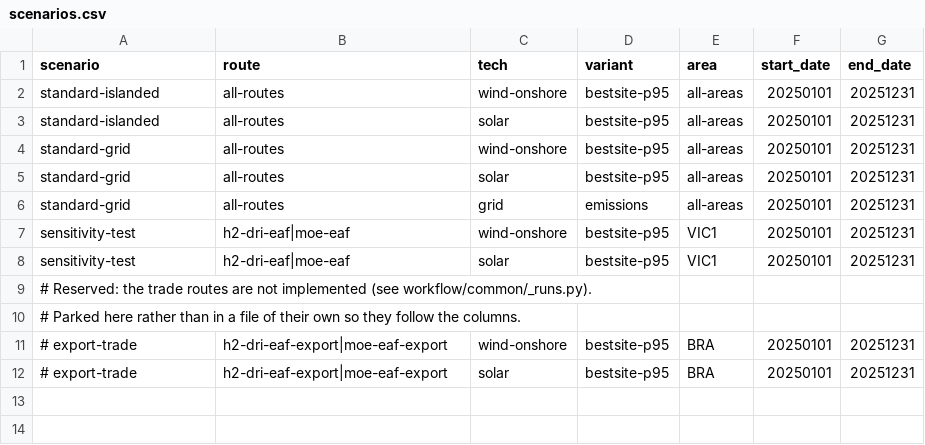
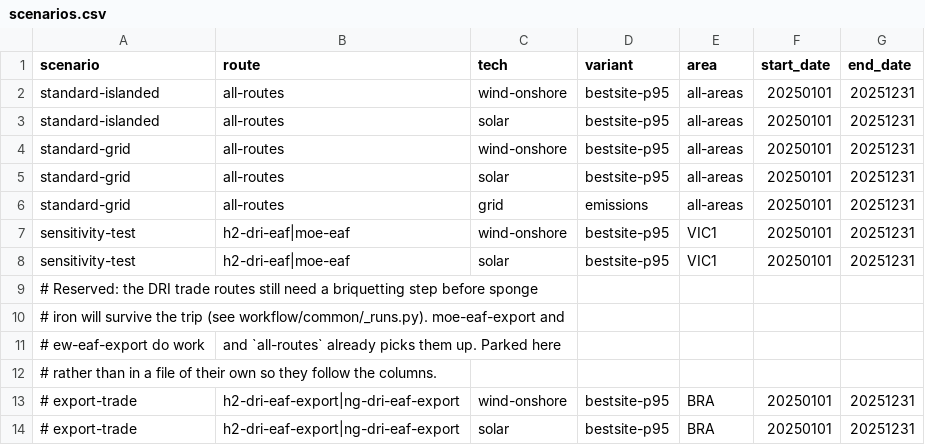
Before and after one commit to Paul-Particle/lcox-steel, a CSV file: config/scenarios.csv, drawn as a sheet.

Commit message:
Ship iron to a furnace on the other side of the ocean
An `-export` route makes iron where the scenario says and melts it somewhere
else. The iron goes over a transport link charged per t and km, onto a second
iron bus, and the EAF stands there drawing destination electricity rather than
the renewables that made the iron. That last part is the piece that matters:
with one electricity bus an export run would have remelted in Rotterdam on
Brazilian solar at Brazilian cost, which would have made export look good for
a reason that isn't real.

Only moe-eaf-export and ew-eaf-export for now. Both already make cold solid
iron, which is what survives a ship, so neither needed a conditioning step;
moe-eaf-export simply lets its iron go cold and pays for that at the far end,
which is the waste we wanted to put a number on. The DRI routes still need
briquetting and stay in PLANNED_ROUTES.

Destination power is German, flat, and a placeholder: the furnace is fed from
a stockpile so it has no reason to chase the hourly market, and the country is
still an open question. Distances live in assumptions rather than the area
registry because they depend on the destination port and the routing, both of
which we expect to vary. Sea freight has no capex and no transit time, so the
weeks of stock floating on the ocean are free - flagged in the docstring.

On VIC1, moe-eaf 940.93 -> moe-eaf-export 980.59 EUR/t. Freight costs 47.19 and
destination power 67.04, while moving the furnace's load off the islanded
system gives back 74 in renewables and battery. Report gains cost_transport,
cost_destination_power, transport_km and iron_shipped_kt; taxonomy leaves and
bands still sum to LCOS on all three routes.

```diff
--- a/config/scenarios.csv
+++ b/config/scenarios.csv
@@ -8,5 +8,7 @@ sensitivity-test,h2-dri-eaf|moe-eaf,wind-onshore,bestsite-p95,VIC1,20250101,2025
 sensitivity-test,h2-dri-eaf|moe-eaf,solar,bestsite-p95,VIC1,20250101,20251231
-# Reserved: the trade routes are not implemented (see workflow/common/_runs.py).
-# Parked here rather than in a file of their own so they follow the columns.
-# export-trade,h2-dri-eaf-export|moe-eaf-export,wind-onshore,bestsite-p95,BRA,20250101,20251231
-# export-trade,h2-dri-eaf-export|moe-eaf-export,solar,bestsite-p95,BRA,20250101,20251231
+# Reserved: the DRI trade routes still need a briquetting step before sponge
+# iron will survive the trip (see workflow/common/_runs.py). moe-eaf-export and
+# ew-eaf-export do work, and `all-routes` already picks them up. Parked here
+# rather than in a file of their own so they follow the columns.
+# export-trade,h2-dri-eaf-export|ng-dri-eaf-export,wind-onshore,bestsite-p95,BRA,20250101,20251231
+# export-trade,h2-dri-eaf-export|ng-dri-eaf-export,solar,bestsite-p95,BRA,20250101,20251231
```
Also changed, not shown: 11 other files.
